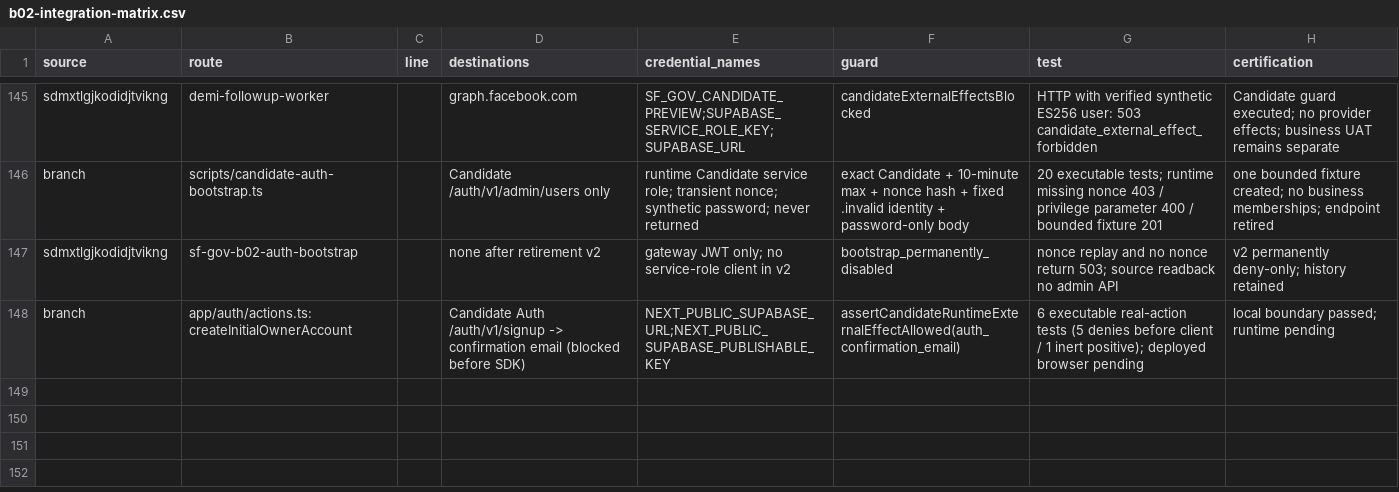
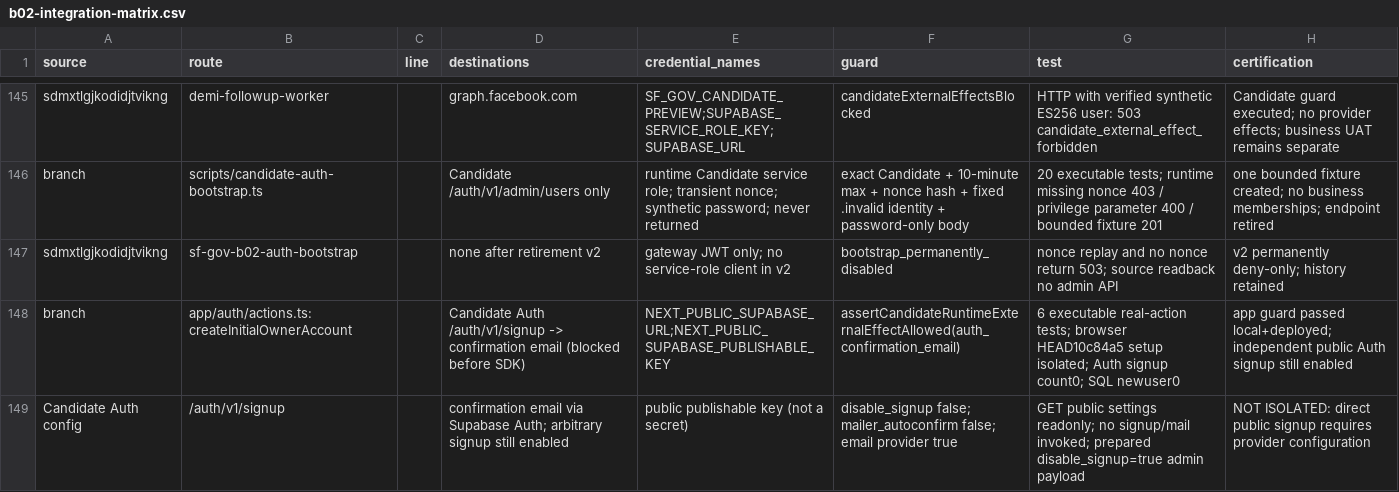
Before and after one commit to mikevazquez/Demeter, a CSV file: docs/sf-gov-001/b02-integration-matrix.csv, drawn as a sheet; only a part is shown, gaps mark what is left out.

Commit message:
test(sf-gov): prove Auth baseline parity and document public signup containment

```diff
--- a/docs/sf-gov-001/b02-integration-matrix.csv
+++ b/docs/sf-gov-001/b02-integration-matrix.csv
@@ -147,2 +147,3 @@ branch,scripts/candidate-auth-bootstrap.ts,,Candidate /auth/v1/admin/users only,
 sdmxtlgjkodidjtvikng,sf-gov-b02-auth-bootstrap,,none after retirement v2,gateway JWT only; no service-role client in v2,bootstrap_permanently_disabled,nonce replay and no nonce return 503; source readback no admin API,v2 permanently deny-only; history retained
-branch,app/auth/actions.ts:createInitialOwnerAccount,,Candidate Auth /auth/v1/signup -> confirmation email (blocked before SDK),NEXT_PUBLIC_SUPABASE_URL;NEXT_PUBLIC_SUPABASE_PUBLISHABLE_KEY,assertCandidateRuntimeExternalEffectAllowed(auth_confirmation_email),6 executable real-action tests (5 denies before client / 1 inert positive); deployed browser pending,local boundary passed; runtime pending
+branch,app/auth/actions.ts:createInitialOwnerAccount,,Candidate Auth /auth/v1/signup -> confirmation email (blocked before SDK),NEXT_PUBLIC_SUPABASE_URL;NEXT_PUBLIC_SUPABASE_PUBLISHABLE_KEY,assertCandidateRuntimeExternalEffectAllowed(auth_confirmation_email),6 executable real-action tests; browser HEAD10c84a5 setup isolated; Auth signup count0; SQL newuser0,app guard passed local+deployed; independent public Auth signup still enabled
+Candidate Auth config,/auth/v1/signup,,confirmation email via Supabase Auth; arbitrary signup still enabled,public publishable key (not a secret),disable_signup false; mailer_autoconfirm false; email provider true,GET public settings readonly; no signup/mail invoked; prepared disable_signup=true admin payload,NOT ISOLATED: direct public signup requires provider configuration
```
Also changed, not shown: 5 other files.
